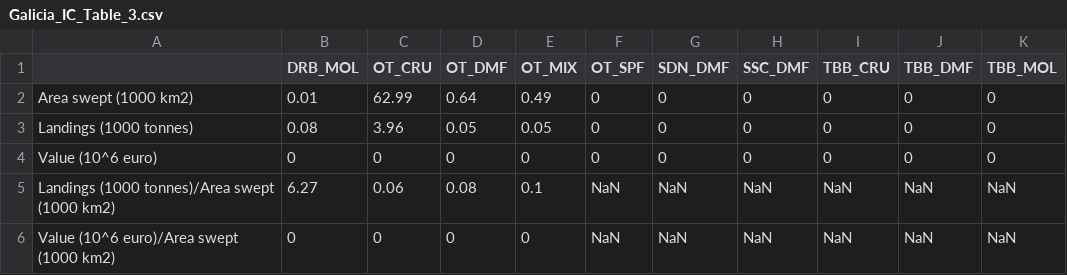
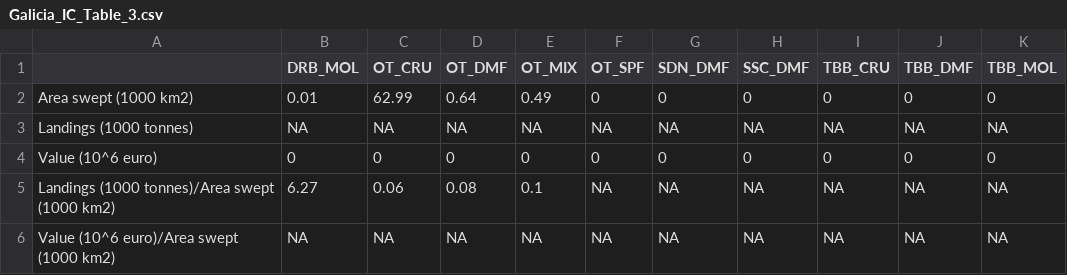
Before and after one commit to ices-eg/WKTRADE3, a CSV file: 5 - Output/Division/Galicia_IC/Galicia_IC_Table_3.csv, drawn as a sheet; the diff names each change by its address in the sheet, - before the commit and + after, or states it on an @@ line.

```diff
--- a/5 - Output/Division/Galicia_IC/Galicia_IC_Table_3.csv
+++ b/5 - Output/Division/Galicia_IC/Galicia_IC_Table_3.csv
-B3 (DRB_MOL): 0.08
+B3 (DRB_MOL): NA
-C3 (OT_CRU): 3.96
+C3 (OT_CRU): NA
-D3 (OT_DMF): 0.05
+D3 (OT_DMF): NA
-E3 (OT_MIX): 0.05
+E3 (OT_MIX): NA
-F3 (OT_SPF): 0
+F3 (OT_SPF): NA
-G3 (SDN_DMF): 0
+G3 (SDN_DMF): NA
-H3 (SSC_DMF): 0
+H3 (SSC_DMF): NA
-I3 (TBB_CRU): 0
+I3 (TBB_CRU): NA
-J3 (TBB_DMF): 0
+J3 (TBB_DMF): NA
-K3 (TBB_MOL): 0
+K3 (TBB_MOL): NA
-F5:F6 (OT_SPF): NaN
+F5:F6 (OT_SPF): NA
-G5:G6 (SDN_DMF): NaN
+G5:G6 (SDN_DMF): NA
-H5:H6 (SSC_DMF): NaN
+H5:H6 (SSC_DMF): NA
-I5:I6 (TBB_CRU): NaN
+I5:I6 (TBB_CRU): NA
-J5:J6 (TBB_DMF): NaN
+J5:J6 (TBB_DMF): NA
-K5:K6 (TBB_MOL): NaN
+K5:K6 (TBB_MOL): NA
-B6 (DRB_MOL): 0
+B6 (DRB_MOL): NA
-C6 (OT_CRU): 0
+C6 (OT_CRU): NA
-D6 (OT_DMF): 0
+D6 (OT_DMF): NA
-E6 (OT_MIX): 0
+E6 (OT_MIX): NA
```
Also changed, not shown: 5 - Output/(sub-)Region/Bay of Biscay and the Iberian Coast/Bay of Biscay and the Iberian Coast_Table_3.csv, 5 - Output/Division/Deep_BoB/Deep_BoB_Table_3.csv, 34 other files.
